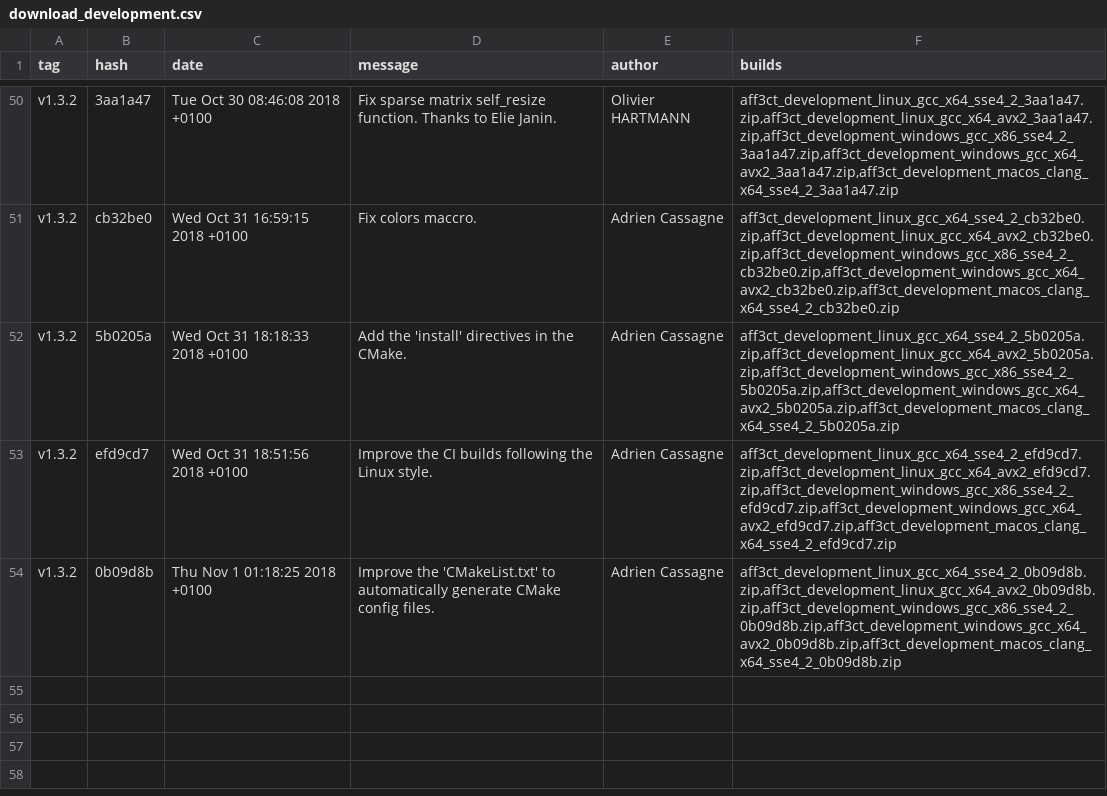
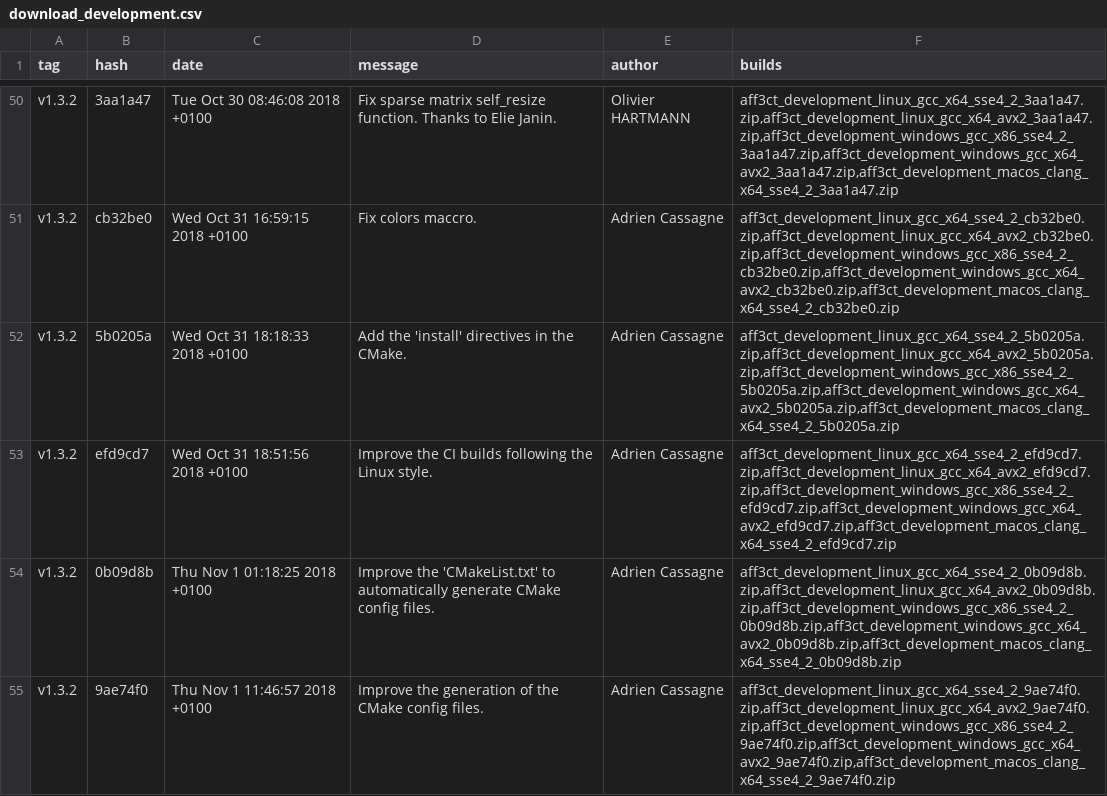
Before and after one commit to aff3ct/aff3ct.github.io, a CSV file: download/download_development.csv, drawn as a sheet; only a part is shown, gaps mark what is left out; the diff names each change by its address in the sheet, - before the commit and + after, or states it on an @@ line.

Commit message:
Automatic: add new AFF3CT builds (9ae74f0).

```diff
--- a/download/download_development.csv
+++ b/download/download_development.csv
+row 55: v1.3.2 | 9ae74f0 | Thu Nov 1 11:46:57 2018 +0100 | Improve the generation of the CMake config files. | Adrien Cassagne | aff3ct_development_linux_gcc_x64_sse4_2_9ae74f0.zip,aff3ct_development_linux_gcc_x64_avx2_9ae74f0.zip,aff3ct_development_windows_gcc_x86_sse4_2_9ae74f0.zip,aff3ct_development_windows_gcc_x64_avx2_9ae74f0.zip,aff3ct_development_macos_clang_x64_sse4_2_9ae74f0.zip
```
